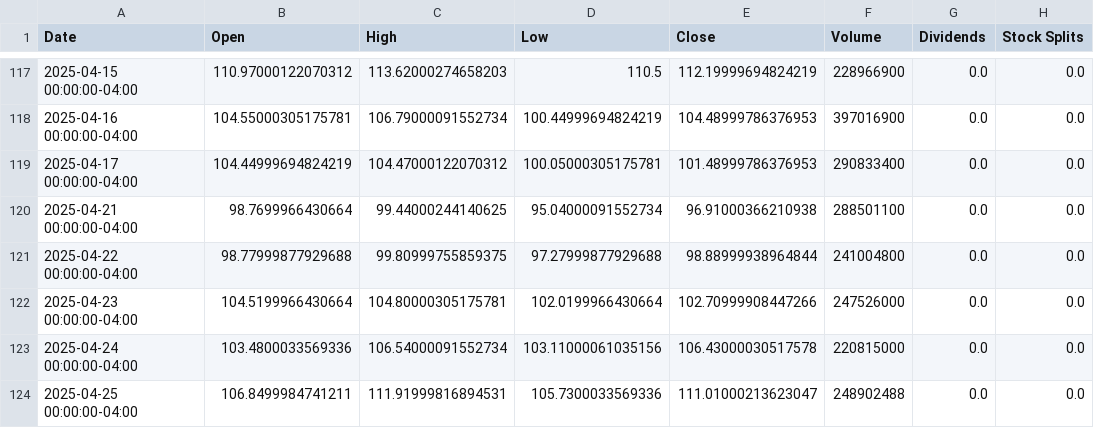
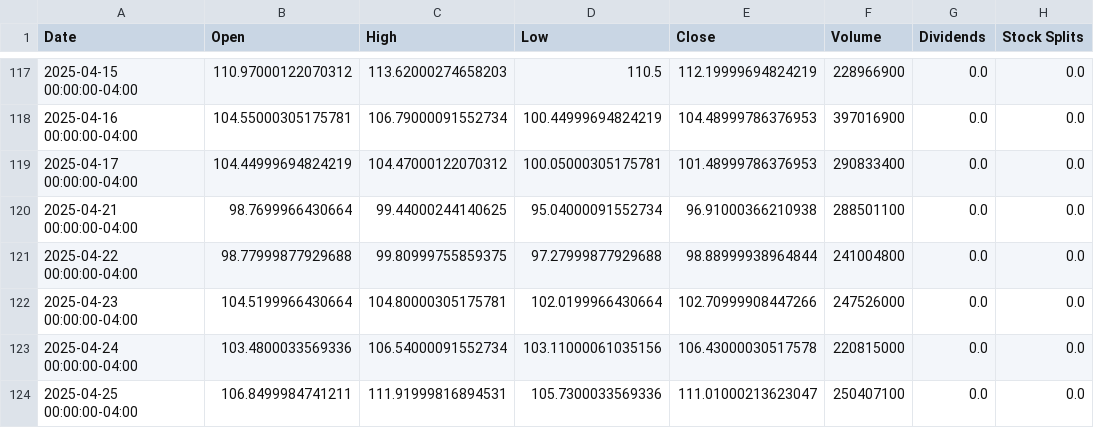
Before and after one commit to TerminalGambit/PersonalStockTrackerAnalyser, a CSV file: finance_utils/NVDA_6mo_data.csv, drawn as a sheet; only a part is shown, gaps mark what is left out.

```diff
--- a/finance_utils/NVDA_6mo_data.csv
+++ b/finance_utils/NVDA_6mo_data.csv
@@ -123,2 +123,2 @@ Date,Open,High,Low,Close,Volume,Dividends,Stock Splits
 2025-04-24 00:00:00-04:00,103.4800033569336,106.54000091552734,103.11000061035156,106.43000030517578,220815000,0.0,0.0
-2025-04-25 00:00:00-04:00,106.8499984741211,111.91999816894531,105.7300033569336,111.01000213623047,248902488,0.0,0.0
+2025-04-25 00:00:00-04:00,106.8499984741211,111.91999816894531,105.7300033569336,111.01000213623047,250407100,0.0,0.0
```
Also changed, not shown: finance_utils/.stock_cache/AAPL_1y.csv, finance_utils/.stock_cache/NVDA_1y.csv, 4 other files.
